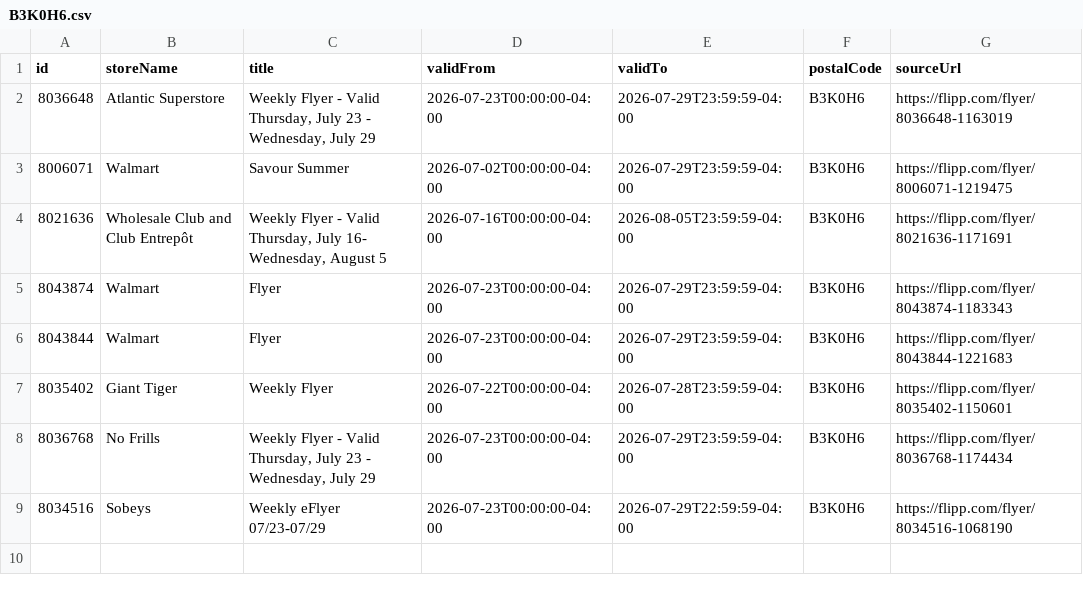
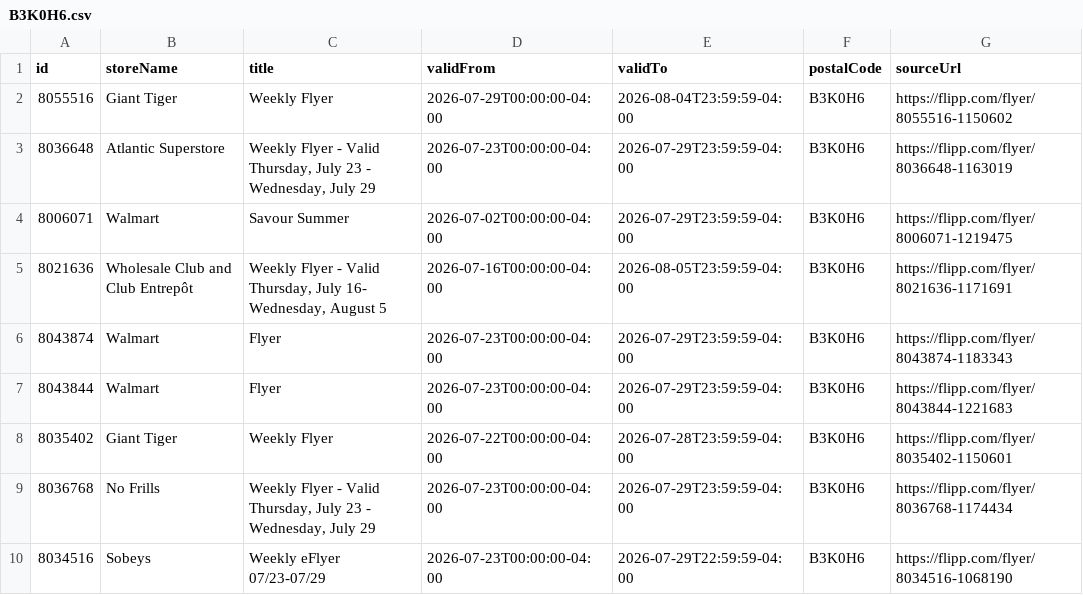
Before and after one commit to fastrack20/flyer-scraper, a CSV file: data/B3K0H6.csv, drawn as a sheet.

```diff
--- a/data/B3K0H6.csv
+++ b/data/B3K0H6.csv
@@ -1,2 +1,3 @@
 id,storeName,title,validFrom,validTo,postalCode,sourceUrl
+8055516,"Giant Tiger","Weekly Flyer",2026-07-29T00:00:00-04:00,2026-08-04T23:59:59-04:00,B3K0H6,https://flipp.com/flyer/8055516-1150602
 8036648,"Atlantic Superstore","Weekly Flyer - Valid Thursday, July 23 - Wednesday, July 29",2026-07-23T00:00:00-04:00,2026-07-29T23:59:59-04:00,B3K0H6,https://flipp.com/flyer/8036648-1163019
```
